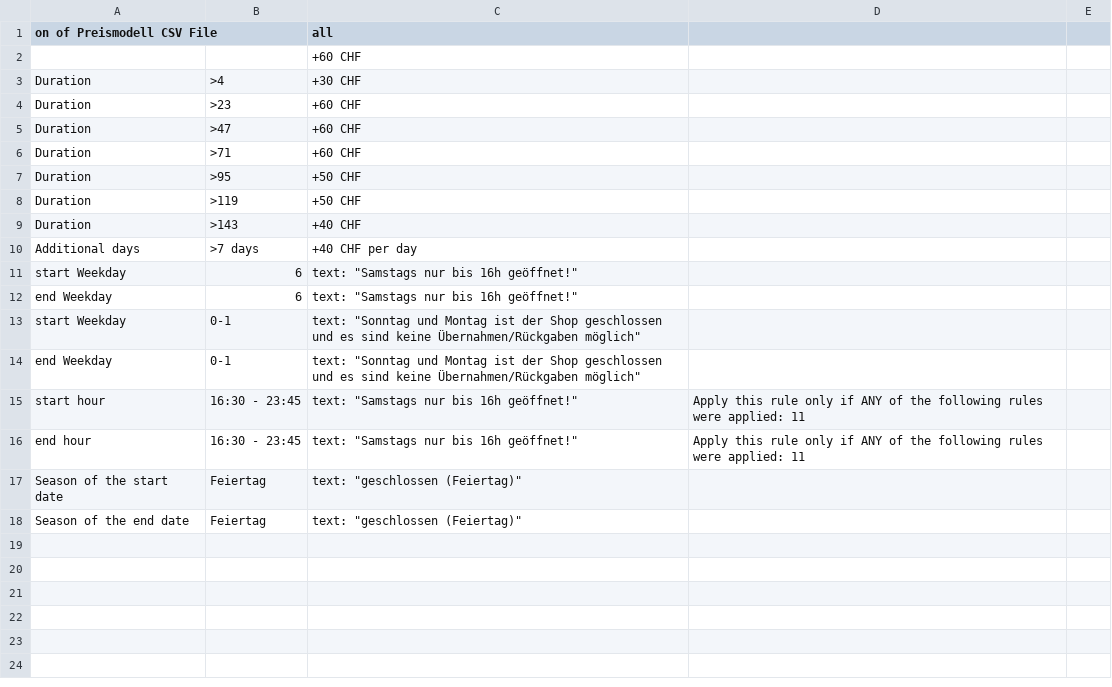
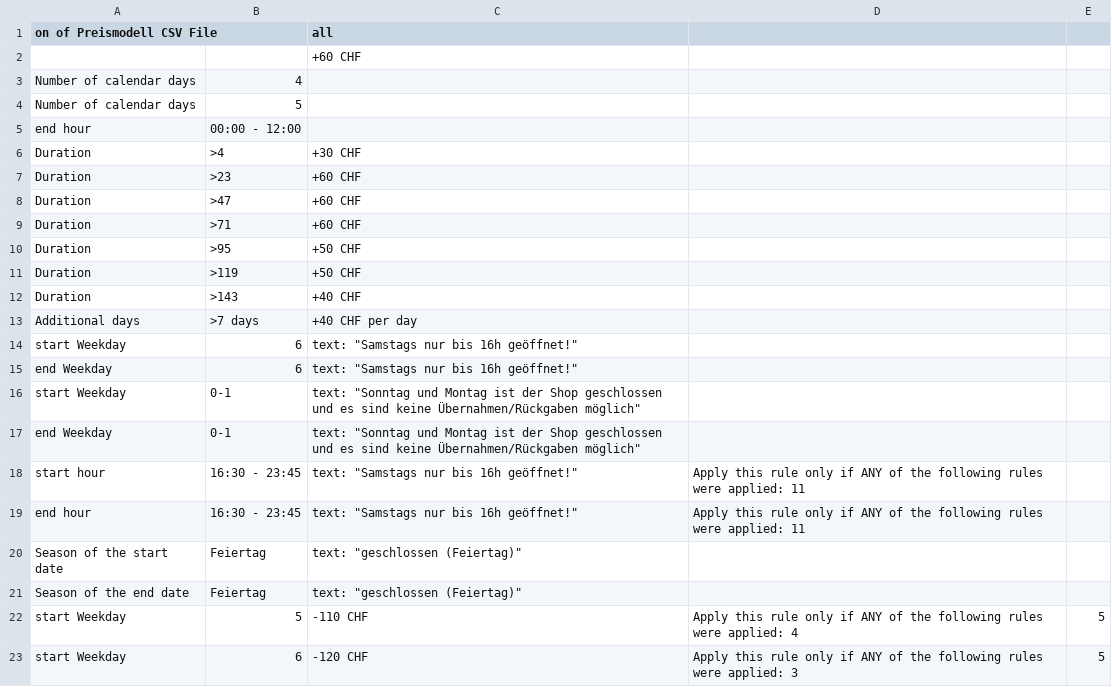
Before and after one commit to planyo1/planyo, a CSV file: Preismodell1.csv, drawn as a sheet; the diff names each change by its address in the sheet, - before the commit and + after, or states it on an @@ line.

Commit message:
Update Preismodell1.csv

```diff
--- a/Preismodell1.csv
+++ b/Preismodell1.csv
+row 3: Number of calendar days | 4
+row 4: Number of calendar days | 5
+row 5: end hour | 00:00 - 12:00
+row 22: start Weekday | 5 | -110 CHF | Apply this rule only if ANY of the following rules were applied: 4 | 5
+row 23: start Weekday | 6 | -120 CHF | Apply this rule only if ANY of the following rules were applied: 3 | 5
```
